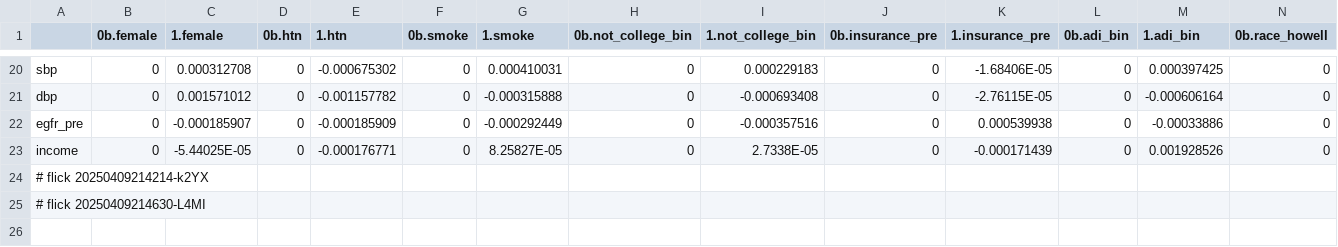
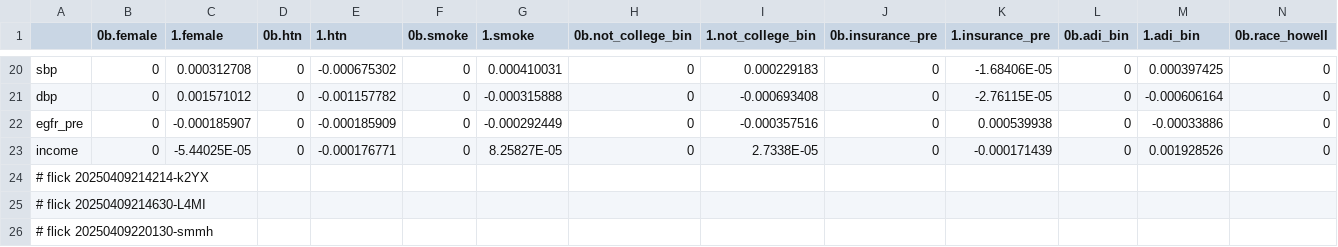
Before and after one commit to abikesa/mole, a CSV file: kitabo/ensi/nis/App/assets/csv/cox_var.csv, drawn as a sheet; only a part is shown, gaps mark what is left out; rows hold the shown columns only; the diff names each change by its address in the sheet, - before the commit and + after, or states it on an @@ line.

Commit message:
kitabo/ensi/nis/App/assets/csv/cox_var.csv

```diff
--- a/kitabo/ensi/nis/App/assets/csv/cox_var.csv
+++ b/kitabo/ensi/nis/App/assets/csv/cox_var.csv
+row 26: # flick 20250409220130-smmh
```
